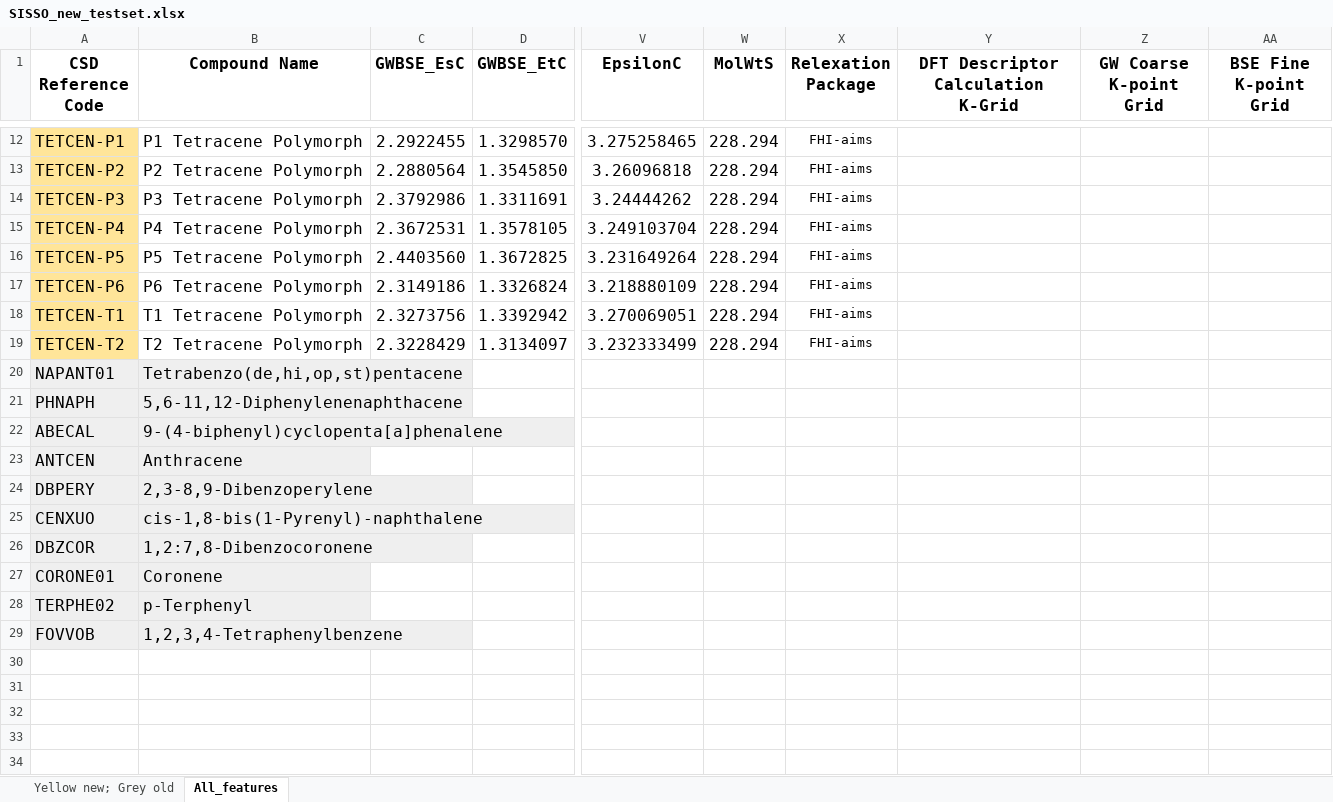
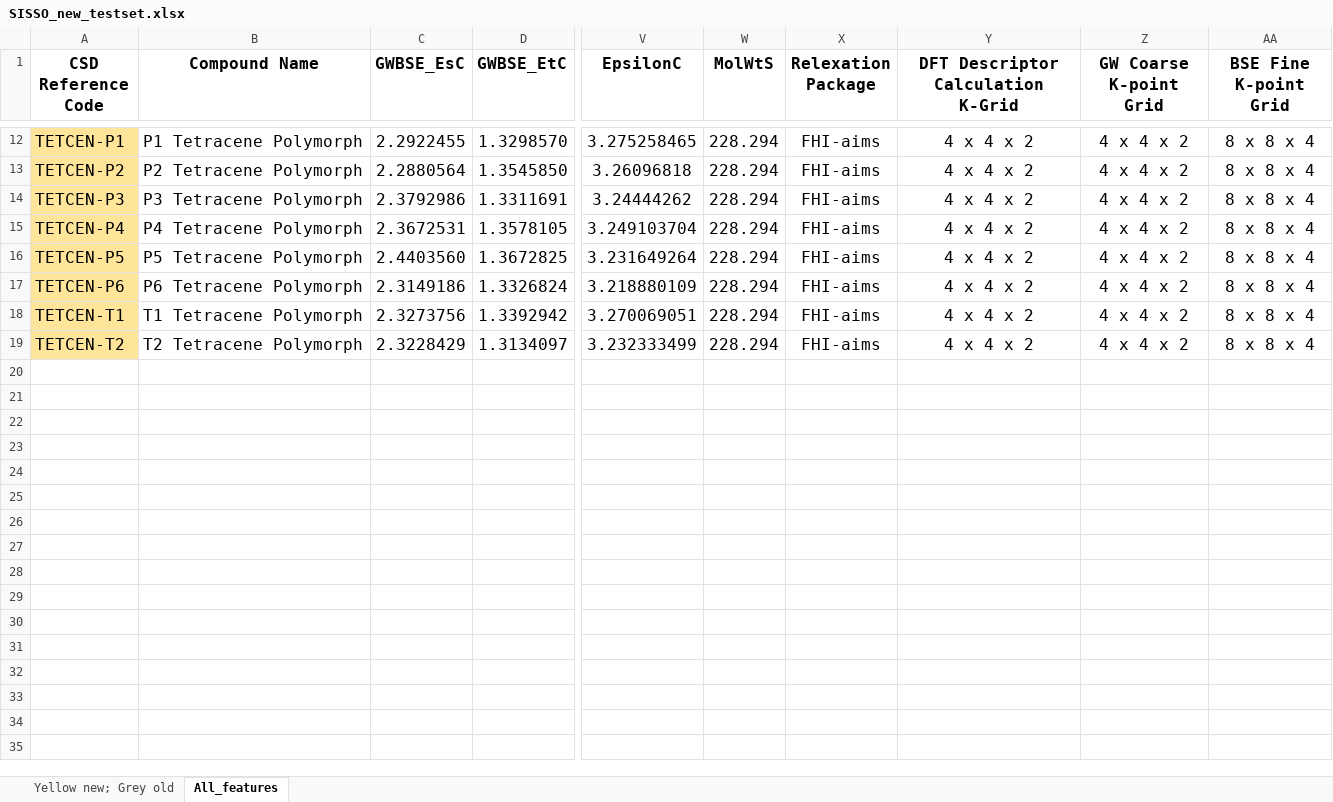
Before and after one commit to siyu-g/MLfeat_FHI-aims, an Excel workbook: datasets/sg-16/SISSO_new_testset.xlsx, sheet All_features, drawn as a sheet; only a part is shown, gaps mark what is left out; the shorter side is filled out with more unchanged rows; values as stored, in another font and other column widths than the file's, no borders; rows hold the shown columns only; the diff covers the shown part only; the diff names each change by its address in the sheet, - before the commit and + after, or states it on an @@ line.

```diff
--- a/datasets/sg-16/SISSO_new_testset.xlsx (sheet All_features)
+++ b/datasets/sg-16/SISSO_new_testset.xlsx (sheet All_features)
@@ X12:X19 text size: larger @@
-Y12:Y19: (empty)
+Y12:Y19: 4 x 4 x 2
-Z12:Z19 (GW Coarse K-point Grid): (empty)
+Z12:Z19 (GW Coarse K-point Grid): 4 x 4 x 2
-AA12:AA19 (BSE Fine K-point Grid): (empty)
+AA12:AA19 (BSE Fine K-point Grid): 8 x 8 x 4
-row 20: NAPANT01 | Tetrabenzo(de,hi,op,st)pentacene
+row 20: (empty)
-A20:B29 fill: #EFEFEF
+A20:B29 fill: none
-row 21: PHNAPH | 5,6-11,12-Diphenylenenaphthacene
+row 21: (empty)
-row 22: ABECAL | 9-(4-biphenyl)cyclopenta[a]phenalene
+row 22: (empty)
-row 23: ANTCEN | Anthracene
+row 23: (empty)
-row 24: DBPERY | 2,3-8,9-Dibenzoperylene
+row 24: (empty)
-row 25: CENXUO | cis-1,8-bis(1-Pyrenyl)-naphthalene
+row 25: (empty)
-row 26: DBZCOR | 1,2:7,8-Dibenzocoronene
+row 26: (empty)
-row 27: CORONE01 | Coronene
+row 27: (empty)
-row 28: TERPHE02 | p-Terphenyl
+row 28: (empty)
-row 29: FOVVOB | 1,2,3,4-Tetraphenylbenzene
+row 29: (empty)
```
Also changed, not shown: 33 edited cells and cell formats elsewhere in this sheet, 6 other files.
